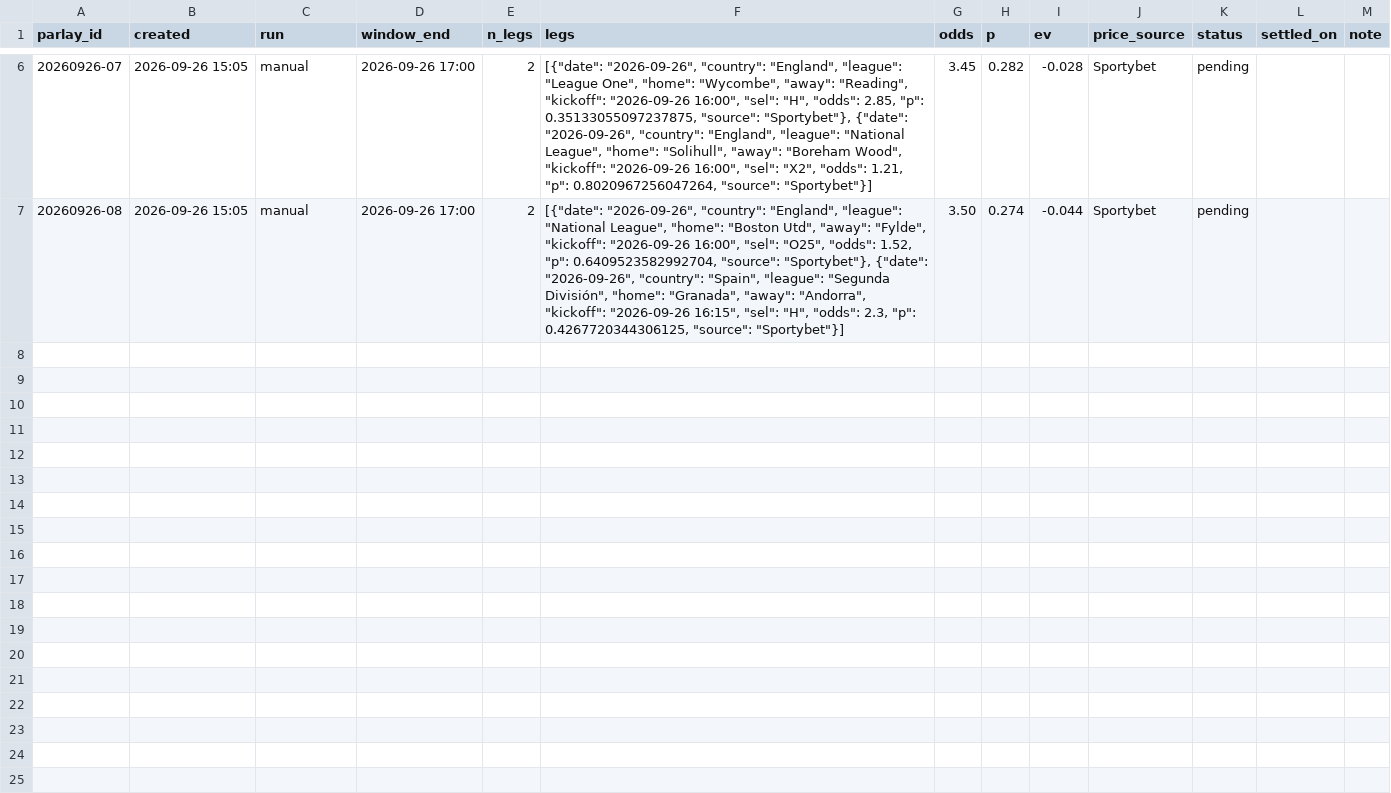
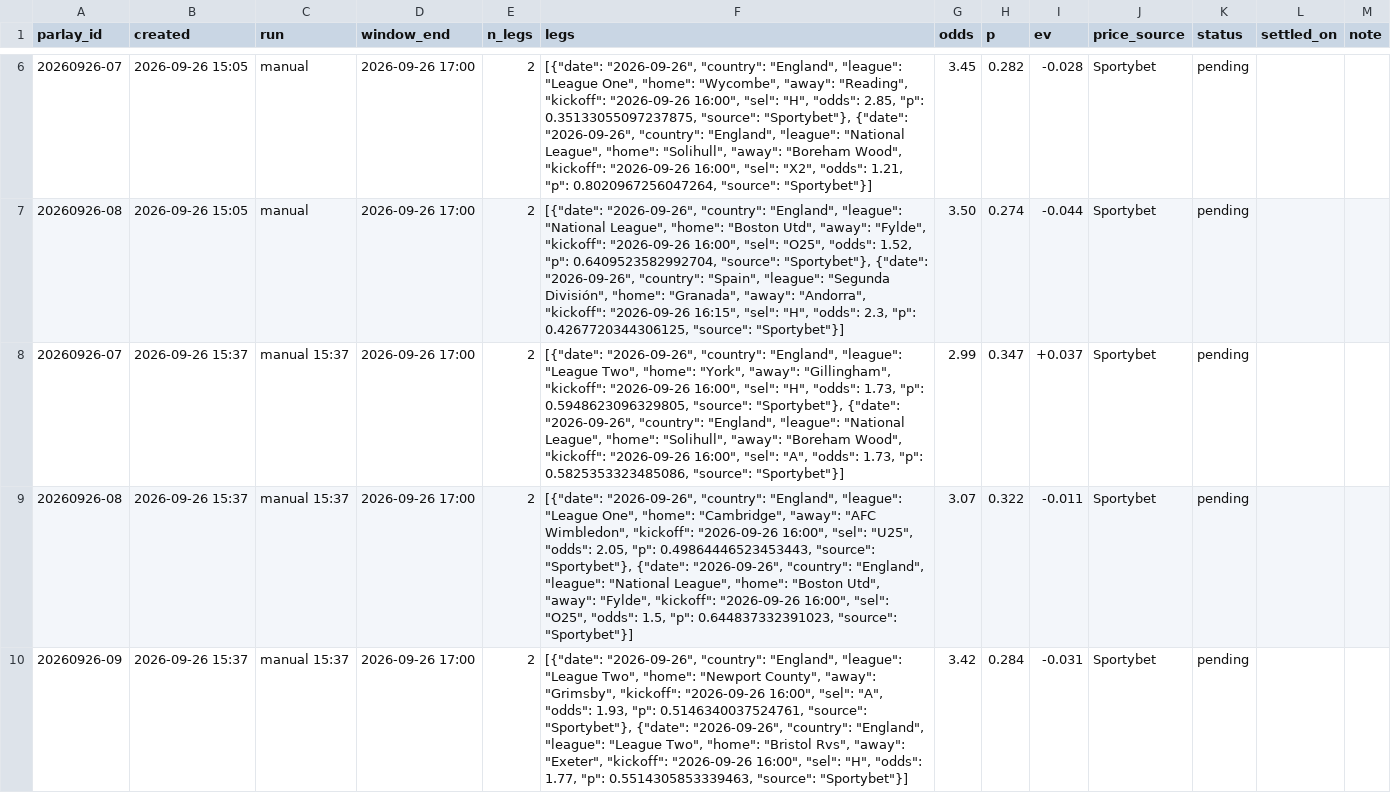
Before and after one commit to perfectndumiso1-netizen/goals-scanner, a CSV file: data/parlays.csv, drawn as a sheet; only a part is shown, gaps mark what is left out; the diff names each change by its address in the sheet, - before the commit and + after, or states it on an @@ line.

```diff
--- a/data/parlays.csv
+++ b/data/parlays.csv
+row 8: 20260926-07 | 2026-09-26 15:37 | manual 15:37 | 2026-09-26 17:00 | 2 | [{"date": "2026-09-26", "country": "England", "league": "League Two", "home": "York", "away": "Gillingham", "kickoff": "2026-09-26 16:00", "sel": "H", "odds": 1.73, "p": 0.5948623096329805, "source": "Sportybet"}, {"date": "2026-09-26", "country": "England", "league": "National League", "home": "Solihull", "away": "Boreham Wood", "kickoff": "2026-09-26 16:00", "sel": "A", "odds": 1.73, "p": 0.5825353323485086, "source": "Sportybet"}] | 2.99 | 0.347 | +0.037 | Sportybet | pending
+row 9: 20260926-08 | 2026-09-26 15:37 | manual 15:37 | 2026-09-26 17:00 | 2 | [{"date": "2026-09-26", "country": "England", "league": "League One", "home": "Cambridge", "away": "AFC Wimbledon", "kickoff": "2026-09-26 16:00", "sel": "U25", "odds": 2.05, "p": 0.49864446523453443, "source": "Sportybet"}, {"date": "2026-09-26", "country": "England", "league": "National League", "home": "Boston Utd", "away": "Fylde", "kickoff": "2026-09-26 16:00", "sel": "O25", "odds": 1.5, "p": 0.644837332391023, "source": "Sportybet"}] | 3.07 | 0.322 | -0.011 | Sportybet | pending
+row 10: 20260926-09 | 2026-09-26 15:37 | manual 15:37 | 2026-09-26 17:00 | 2 | [{"date": "2026-09-26", "country": "England", "league": "League Two", "home": "Newport County", "away": "Grimsby", "kickoff": "2026-09-26 16:00", "sel": "A", "odds": 1.93, "p": 0.5146340037524761, "source": "Sportybet"}, {"date": "2026-09-26", "country": "England", "league": "League Two", "home": "Bristol Rvs", "away": "Exeter", "kickoff": "2026-09-26 16:00", "sel": "H", "odds": 1.77, "p": 0.5514305853339463, "source": "Sportybet"}] | 3.42 | 0.284 | -0.031 | Sportybet | pending
```
Also changed, not shown: reports/2026-09-26.csv, 4 other files.
